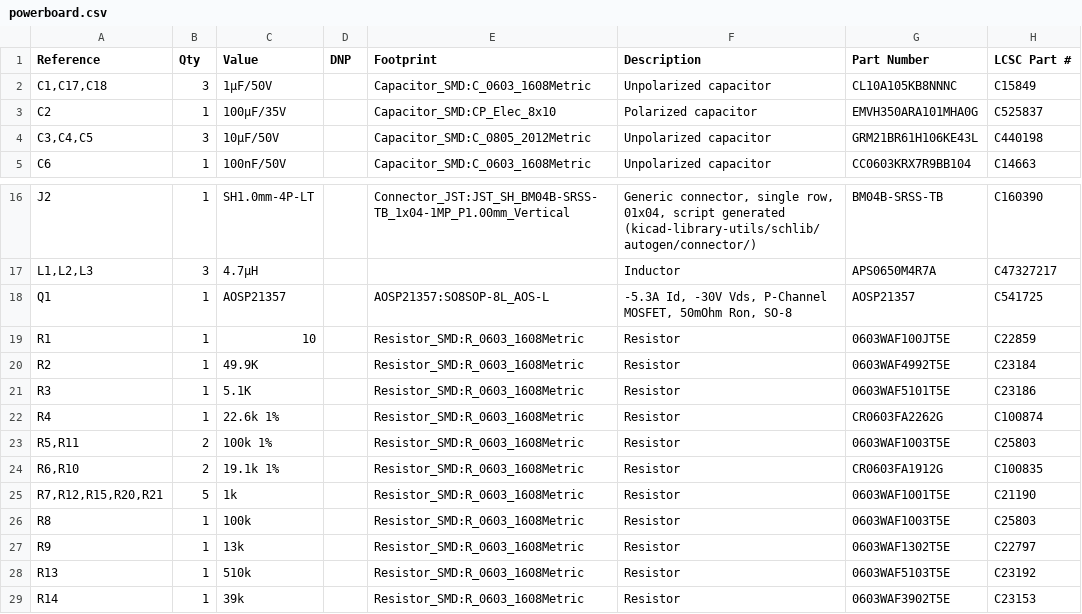
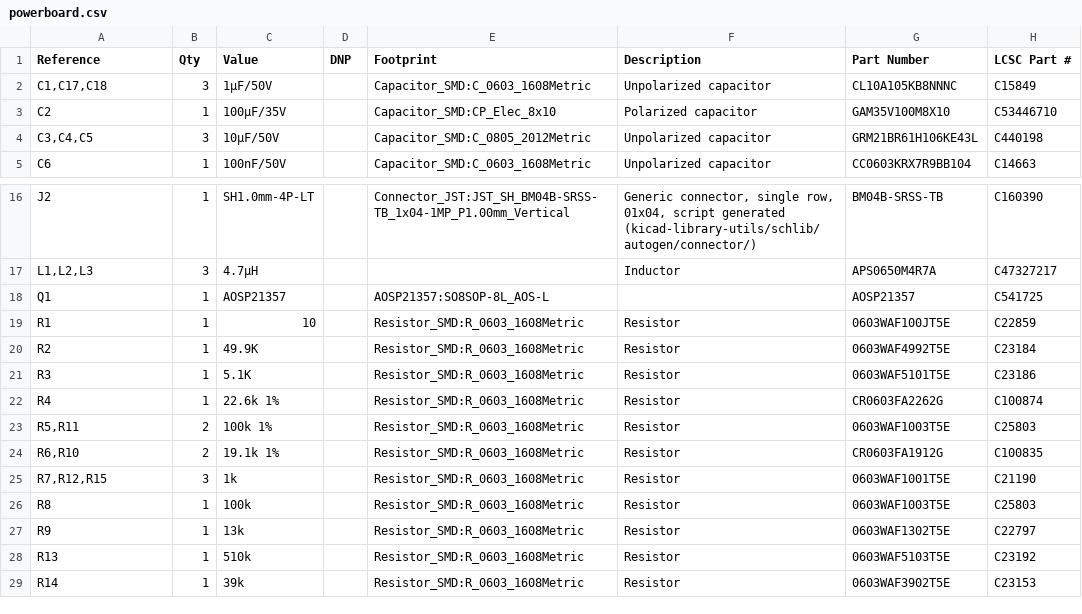
Before and after one commit to mcrepeau/matrix_powerboard, a CSV file: hardware/powerboard.csv, drawn as a sheet; only a part is shown, gaps mark what is left out.

```diff
--- a/hardware/powerboard.csv
+++ b/hardware/powerboard.csv
@@ -2,3 +2,3 @@
 "C1,C17,C18","3","1µF/50V","","Capacitor_SMD:C_0603_1608Metric","Unpolarized capacitor","CL10A105KB8NNNC","C15849"
-"C2","1","100µF/35V","","Capacitor_SMD:CP_Elec_8x10","Polarized capacitor","EMVH350ARA101MHA0G","C525837"
+"C2","1","100µF/35V","","Capacitor_SMD:CP_Elec_8x10","Polarized capacitor","GAM35V100M8X10","C53446710"
 "C3,C4,C5","3","10µF/50V","","Capacitor_SMD:C_0805_2012Metric","Unpolarized capacitor","GRM21BR61H106KE43L","C440198"
@@ -17,3 +17,3 @@
 "L1,L2,L3","3","4.7µH","","","Inductor","APS0650M4R7A","C47327217"
-"Q1","1","AOSP21357","","AOSP21357:SO8SOP-8L_AOS-L","-5.3A Id, -30V Vds, P-Channel MOSFET, 50mOhm Ron, SO-8","AOSP21357","C541725"
+"Q1","1","AOSP21357","","AOSP21357:SO8SOP-8L_AOS-L","","AOSP21357","C541725"
 "R1","1","10","","Resistor_SMD:R_0603_1608Metric","Resistor","0603WAF100JT5E","C22859"
@@ -24,3 +24,3 @@
 "R6,R10","2","19.1k 1%","","Resistor_SMD:R_0603_1608Metric","Resistor","CR0603FA1912G","C100835"
-"R7,R12,R15,R20,R21","5","1k","","Resistor_SMD:R_0603_1608Metric","Resistor","0603WAF1001T5E","C21190"
+"R7,R12,R15","3","1k","","Resistor_SMD:R_0603_1608Metric","Resistor","0603WAF1001T5E","C21190"
 "R8","1","100k","","Resistor_SMD:R_0603_1608Metric","Resistor","0603WAF1003T5E","C25803"
```
Also changed, not shown: 2 other files.
